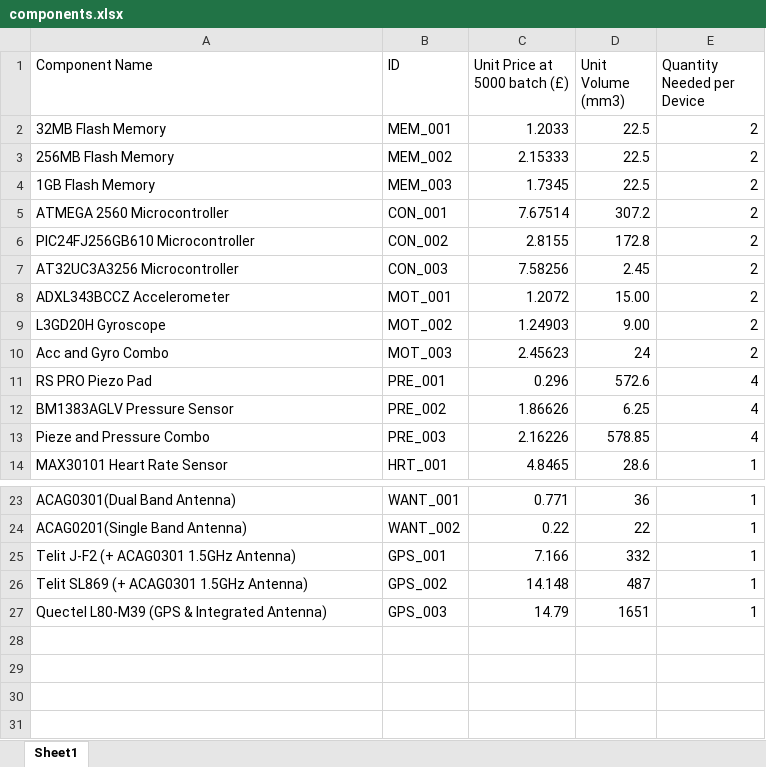
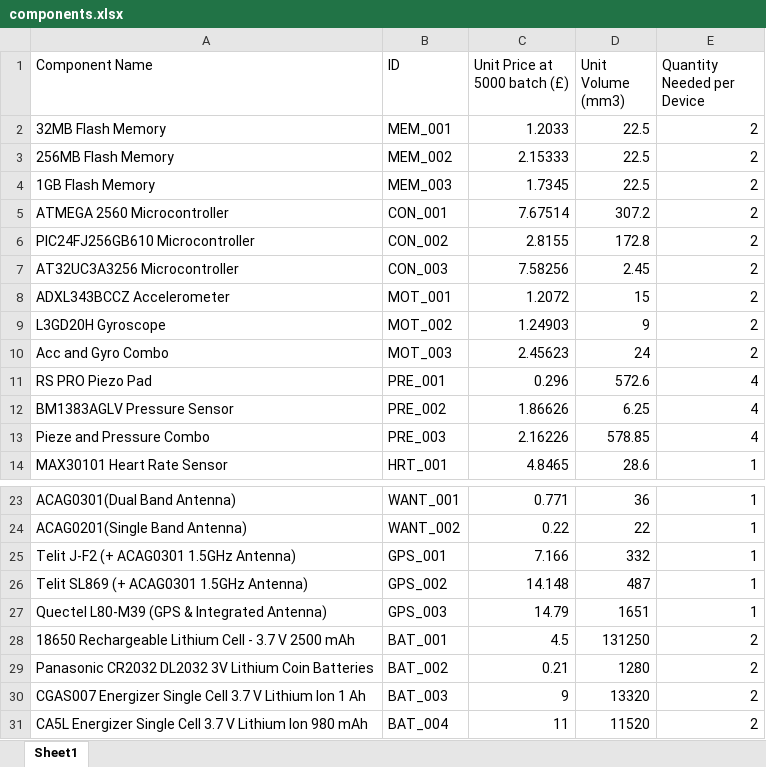
Before and after one commit to BohemianXen/Uni, an Excel workbook: GDBP/Device Permutations/components.xlsx, sheet Sheet1, drawn as a sheet; only a part is shown, gaps mark what is left out; values as stored, in another font and other column widths than the file's, no borders; the diff names each change by its address in the sheet, - before the commit and + after, or states it on an @@ line.

```diff
--- a/GDBP/Device Permutations/components.xlsx (sheet Sheet1)
+++ b/GDBP/Device Permutations/components.xlsx (sheet Sheet1)
-D8 (Unit Volume (mm3)): 15.00
+D8 (Unit Volume (mm3)): 15
-D9 (Unit Volume (mm3)): 9.00
+D9 (Unit Volume (mm3)): 9
+row 28: 18650 Rechargeable Lithium Cell - 3.7 V 2500 mAh | BAT_001 | 4.5 | 131250 | 2
+row 29: Panasonic CR2032 DL2032 3V Lithium Coin Batteries | BAT_002 | 0.21 | 1280 | 2
+row 30: CGAS007 Energizer Single Cell 3.7 V Lithium Ion 1 Ah | BAT_003 | 9 | 13320 | 2
+row 31: CA5L Energizer Single Cell 3.7 V Lithium Ion 980 mAh | BAT_004 | 11 | 11520 | 2
```
Also changed, not shown: 2 other files.
